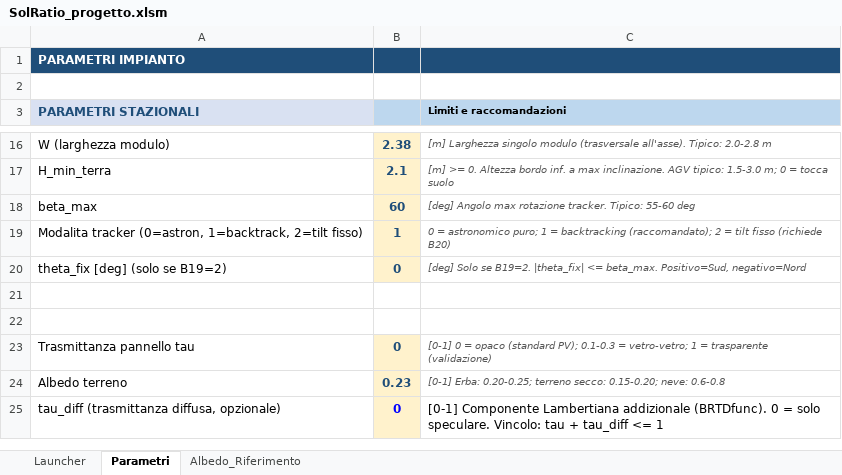
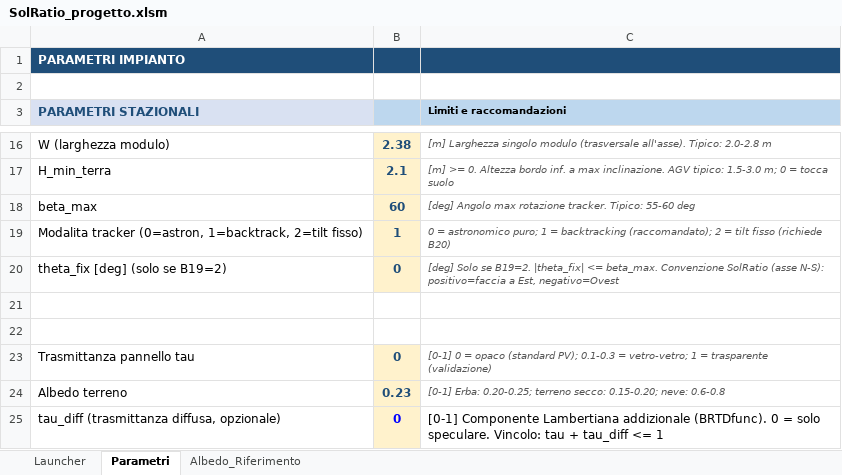
Before and after one commit to eurrag/SolRatio, an Excel workbook: progetti/Sample/SolRatio_progetto.xlsm, sheet Parametri, drawn as a sheet; only a part is shown, gaps mark what is left out; values as stored, in another font and other column widths than the file's, no borders; the diff names each change by its address in the sheet, - before the commit and + after, or states it on an @@ line.

```diff
--- a/progetti/Sample/SolRatio_progetto.xlsm (sheet Parametri)
+++ b/progetti/Sample/SolRatio_progetto.xlsm (sheet Parametri)
-C20 (Limiti e raccomandazioni): …<= beta_max. Positivo=Sud, negativo=Nord
+C20 (Limiti e raccomandazioni): …<= beta_max. Convenzione SolRatio (asse N-S): positivo=faccia a Est, negativo=Ovest
```
Also changed, not shown: progetti/Sample_EW/SolRatio_progetto.xlsm, 6 other files.
